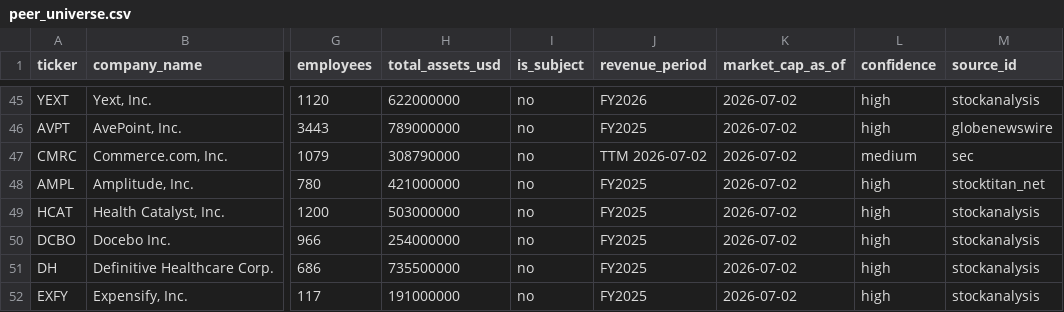
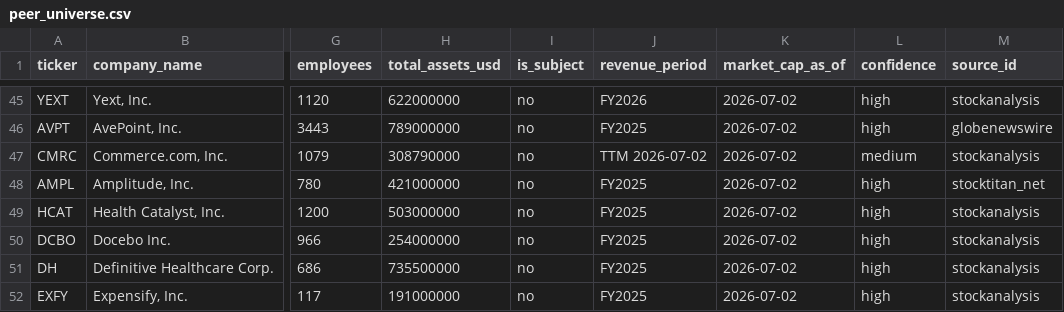
Before and after one commit to skrodzkai/agentic-peopleos, a CSV file: foundation/data/acme/peer_universe.csv, drawn as a sheet; only a part is shown, gaps mark what is left out; the diff names each change by its address in the sheet, - before the commit and + after, or states it on an @@ line.

Commit message:
exec-comp + retention: fold review round-10 (name split-token, sync-gate + realism fail-closed, artifact freshness)
Narrow pre-push hardening on 4498f59. Nothing pushed.

PUBLIC-SAFETY
- name_matches_real now also matches on the fully alnum-COLLAPSED form, so a spacing variant ('Git Lab Inc.',
  'Q 2 Holdings') that breaks whitespace tokenization can no longer slip a real company name into a synthetic
  ISS/rTSR universe. + regression cases in test_peers/test_rtsr/test_iss.
- real_peer_identifiers(require=True) now also requires nonzero peer NAMES (not just tickers), so the name
  guard can't silently weaken under schema drift.
- ticker_scan now FAILS CLOSED (nonzero) when the live peer roster is empty, instead of warning — a pre-push
  scan can't pass with dynamic coverage silently disabled.

RETENTION (crown jewel)
- check_reproducible() calls validate_manifest() up front, so a malformed manifest fails as a controlled
  ManifestError instead of a raw KeyError/TypeError (it is a sync-gate API and must defend its own shape).
- realism_guard() routes its metric + precision_at_k.precision checks through _finite_num, so a bool (True
  behaving as 1.0 / False as 0.0) is rejected like every other scoring primitive.

ARTIFACT HYGIENE / DOCS
- All 9 publishing agents now delete a stale output/PUBLISHED.json at run start, so a draft or a failed rerun
  can never inherit a prior run's "published" flag (created only atomically on an approved publish).
- preflight enumerates the visible-handoff approved/denied sample ledgers + transcripts the README links, so
  dropping one can't pass preflight while the README points at a missing file.
- CMRC provenance source_id points at the financial source (rename event cited separately). data-classification
  clarified: the ledger is not claimed name-free (sample actor displays are synthetic agent/role labels), it
  carries no real identifiable PII.

Full gate green: peers 158 / rtsr 44 / iss 45 / retention 253 + preflight/pii/ticker/manifest clean; all
dashboards byte-identical after regeneration.

```diff
--- a/foundation/data/acme/peer_universe.csv
+++ b/foundation/data/acme/peer_universe.csv
-M47 (source_id): sec
+M47 (source_id): stockanalysis
```
Also changed, not shown: 19 other files.
